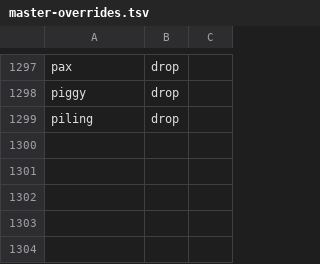
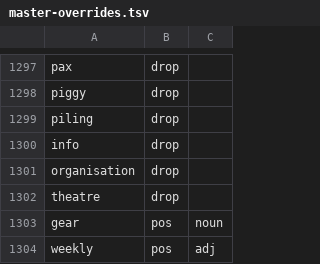
Before and after one commit to nasraddinzade/words-learning-game, a TSV file: docs/words/master-overrides.tsv, drawn as a sheet; only a part is shown, gaps mark what is left out.

```diff
--- a/docs/words/master-overrides.tsv
+++ b/docs/words/master-overrides.tsv
@@ -1299 +1299,6 @@ piggy	drop
 piling	drop
+info	drop
+organisation	drop
+theatre	drop
+gear	pos	noun
+weekly	pos	adj
```
Also changed, not shown: docs/words/master-list.tsv, 3 other files.
